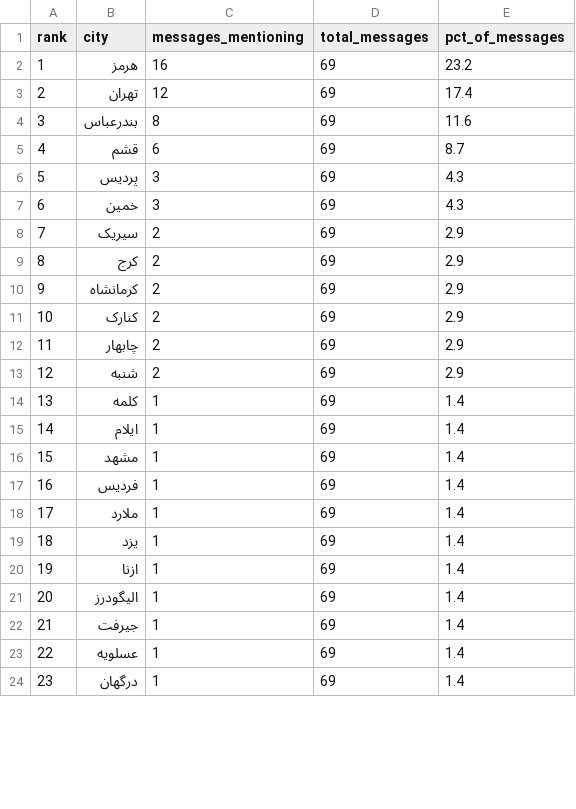
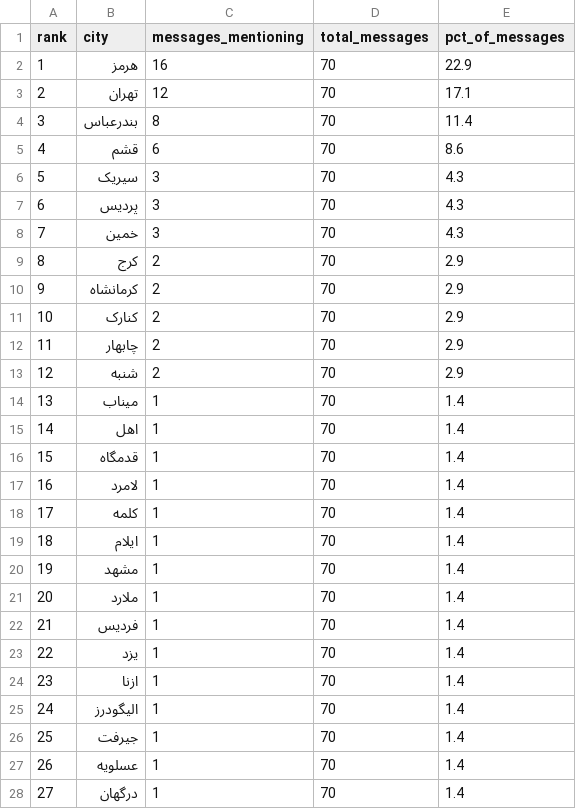
Before and after one commit to Baggiest/ZADAN, a CSV file: public/sample/counts-72h.csv, drawn as a sheet; only a part is shown; removed rows and columns are numbered as before the commit, all else as after; the diff covers the shown part only; the diff names each change by its address in the sheet, - before the commit and + after, or states it on an @@ line.

```diff
--- a/public/sample/counts-72h.csv
+++ b/public/sample/counts-72h.csv
-D2:D5 (total_messages): 69
+D2:D5 (total_messages): 70
-E2 (pct_of_messages): 23.2
+E2 (pct_of_messages): 22.9
-E3 (pct_of_messages): 17.4
+E3 (pct_of_messages): 17.1
-E4 (pct_of_messages): 11.6
+E4 (pct_of_messages): 11.4
-E5 (pct_of_messages): 8.7
+E5 (pct_of_messages): 8.6
+row 6: 5 | سیریک | 3 | 70 | 4.3
@@ column A (rank) renumbered between rows 7 and 40 @@
-D7:D8 (total_messages): 69
+D7:D8 (total_messages): 70
-row 8: 7 | سیریک | 2 | 69 | 2.9
-D9:D13 (total_messages): 69
+D9:D13 (total_messages): 70
+row 14: 13 | میناب | 1 | 70 | 1.4
+row 15: 14 | اهل | 1 | 70 | 1.4
+row 16: 15 | قدمگاه | 1 | 70 | 1.4
+row 17: 16 | لامرد | 1 | 70 | 1.4
-D18:D20 (total_messages): 69
+D18:D20 (total_messages): 70
-row 17: 16 | فردیس | 1 | 69 | 1.4
-D21 (total_messages): 69
+D21 (total_messages): 70
+row 22: 21 | فردیس | 1 | 70 | 1.4
-D23:D28 (total_messages): 69
+D23:D28 (total_messages): 70
```
Also changed, not shown: 3 added rows, 3 removed rows and 11 edited cells elsewhere in this file, public/sample/counts-24h.csv, public/sample/counts-48h.csv, 1 other file.
